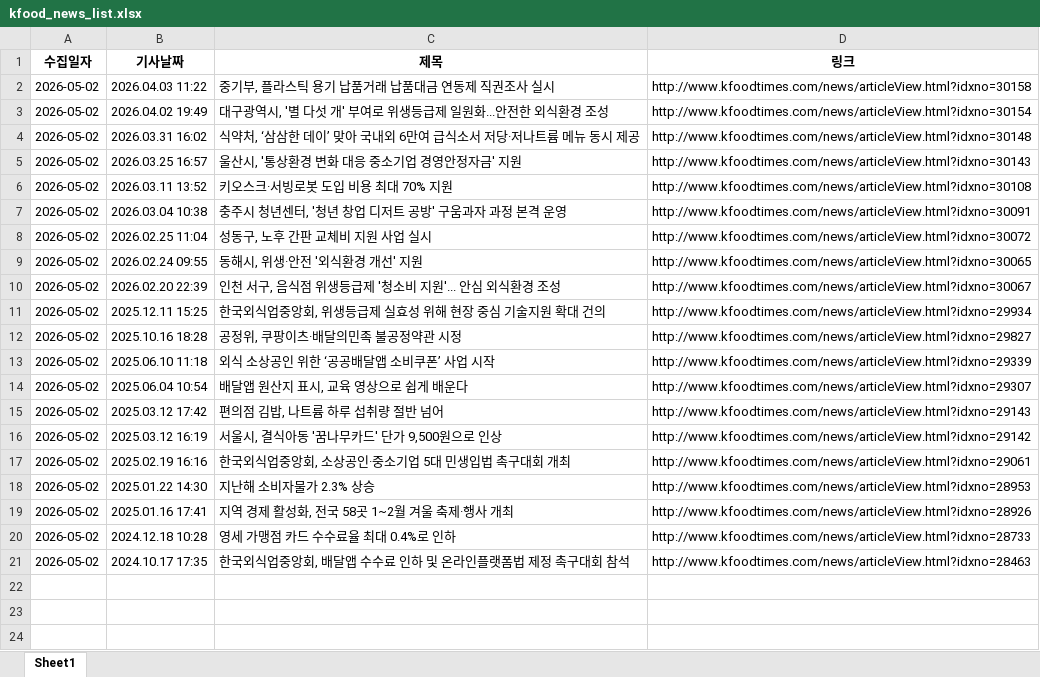
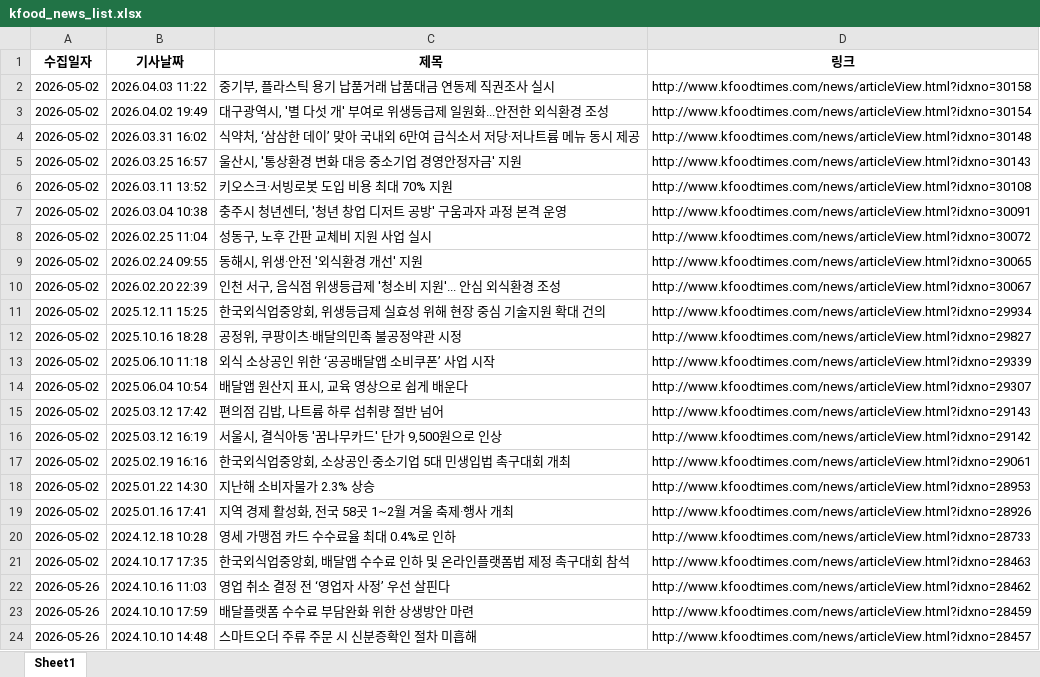
Before and after one commit to nicenajk/Kfood_news, an Excel workbook: kfood_news_list.xlsx, sheet Sheet1, drawn as a sheet; values as stored, in another font and other column widths than the file's, no borders; the diff names each change by its address in the sheet, - before the commit and + after, or states it on an @@ line.

```diff
--- a/kfood_news_list.xlsx (sheet Sheet1)
+++ b/kfood_news_list.xlsx (sheet Sheet1)
+row 22: 2026-05-26 | 2024.10.16 11:03 | 영업 취소 결정 전 ‘영업자 사정’ 우선 살핀다 | http://www.kfoodtimes.com/news/articleView.html?idxno=28462
+row 23: 2026-05-26 | 2024.10.10 17:59 | 배달플랫폼 수수료 부담완화 위한 상생방안 마련 | http://www.kfoodtimes.com/news/articleView.html?idxno=28459
+row 24: 2026-05-26 | 2024.10.10 14:48 | 스마트오더 주류 주문 시 신분증확인 절차 미흡해 | http://www.kfoodtimes.com/news/articleView.html?idxno=28457
```
